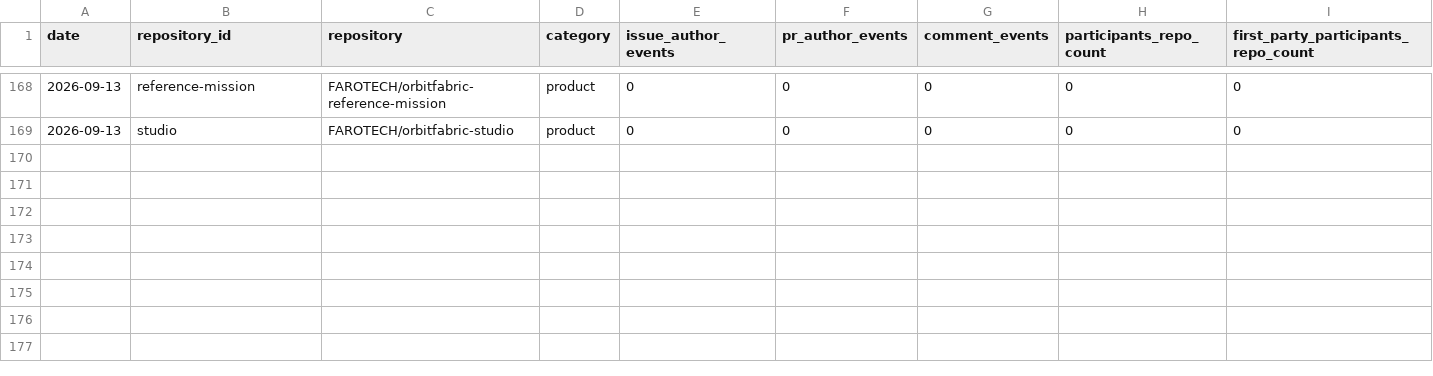
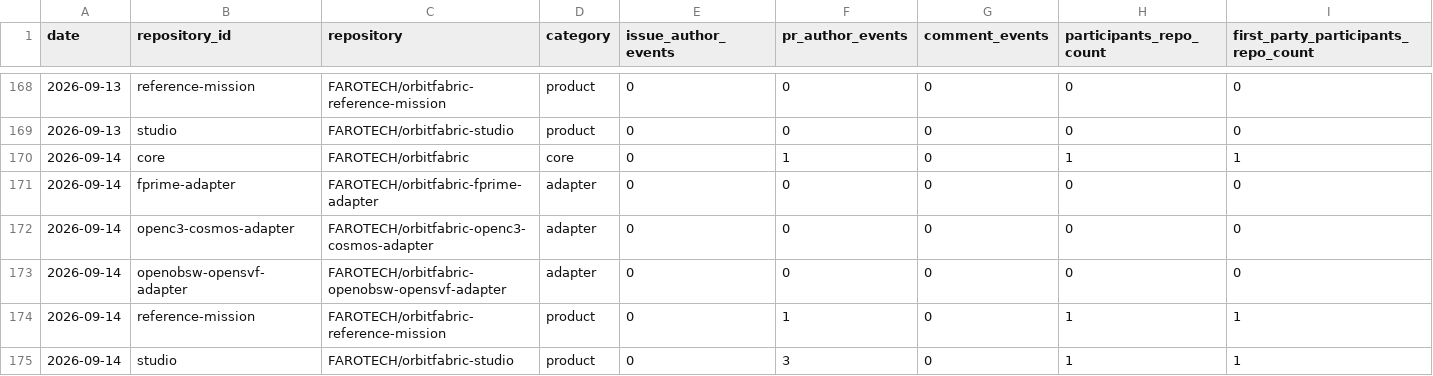
Before and after one commit to FAROTECH/orbitfabric-analytics, a CSV file: analytics/community_participation_daily.csv, drawn as a sheet; only a part is shown, gaps mark what is left out; rows hold the shown columns only; the diff names each change by its address in the sheet, - before the commit and + after, or states it on an @@ line.

```diff
--- a/analytics/community_participation_daily.csv
+++ b/analytics/community_participation_daily.csv
+row 170: 2026-09-14 | core | FAROTECH/orbitfabric | core | 0 | 1 | 0 | 1 | 1
+row 171: 2026-09-14 | fprime-adapter | FAROTECH/orbitfabric-fprime-adapter | adapter | 0 | 0 | 0 | 0 | 0
+row 172: 2026-09-14 | openc3-cosmos-adapter | FAROTECH/orbitfabric-openc3-cosmos-adapter | adapter | 0 | 0 | 0 | 0 | 0
+row 173: 2026-09-14 | openobsw-opensvf-adapter | FAROTECH/orbitfabric-openobsw-opensvf-adapter | adapter | 0 | 0 | 0 | 0 | 0
+row 174: 2026-09-14 | reference-mission | FAROTECH/orbitfabric-reference-mission | product | 0 | 1 | 0 | 1 | 1
+row 175: 2026-09-14 | studio | FAROTECH/orbitfabric-studio | product | 0 | 3 | 0 | 1 | 1
```
Also changed, not shown: analytics/community_daily.csv, analytics/community_lifecycle_daily.csv, 7 other files.
